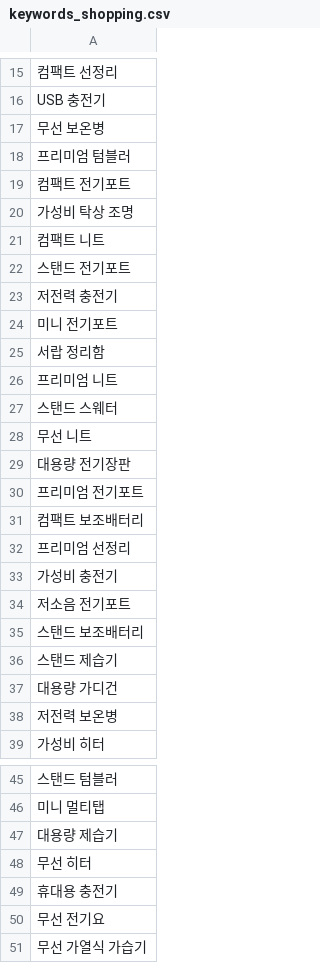
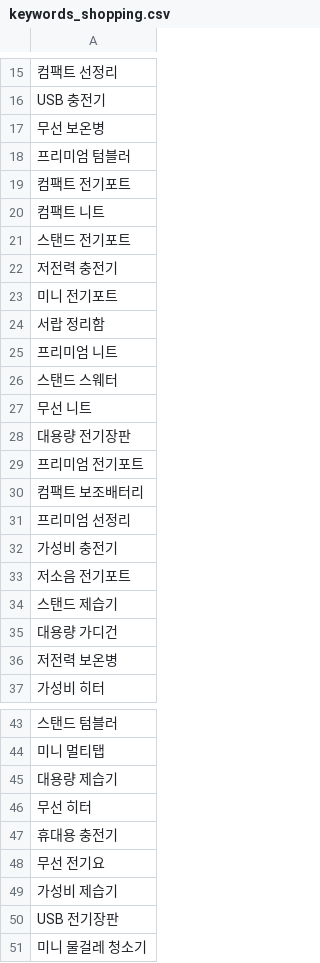
Before and after one commit to hayan-web/gpt-blog-auto, a CSV file: keywords_shopping.csv, drawn as a sheet; only a part is shown, gaps mark what is left out.

```diff
--- a/keywords_shopping.csv
+++ b/keywords_shopping.csv
@@ -19,3 +19,2 @@ USB 충전기
 컴팩트 전기포트
-가성비 탁상 조명
 컴팩트 니트
@@ -34,3 +33,2 @@ USB 충전기
 저소음 전기포트
-스탠드 보조배터리
 스탠드 제습기
@@ -50,2 +48,4 @@ USB 충전기
 무선 전기요
-무선 가열식 가습기
+가성비 제습기
+USB 전기장판
+미니 물걸레 청소기
```
Also changed, not shown: golden_shopping_keywords.csv, 1 other file.
